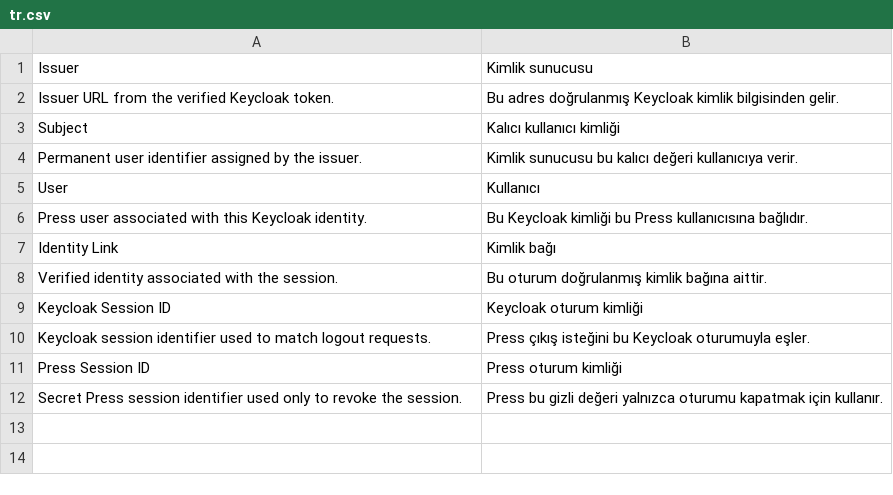
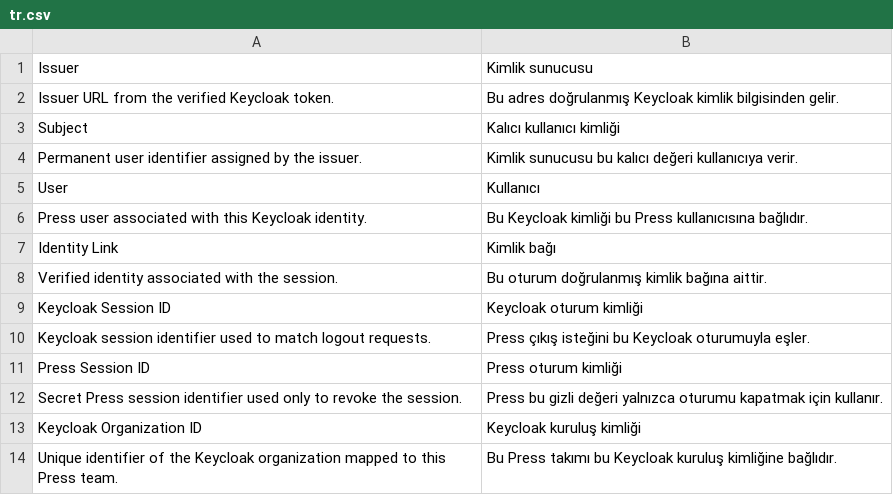
Before and after one commit to metafrappe/backend, a CSV file: apps/press_tr/press_tr/translations/tr.csv, drawn as a sheet; the diff names each change by its address in the sheet, - before the commit and + after, or states it on an @@ line.

Commit message:
Press takımlarını Keycloak kuruluşlarına bağla

```diff
--- a/apps/press_tr/press_tr/translations/tr.csv
+++ b/apps/press_tr/press_tr/translations/tr.csv
+row 13: Keycloak Organization ID | Keycloak kuruluş kimliği
+row 14: Unique identifier of the Keycloak organization mapped to this Press team. | Bu Press takımı bu Keycloak kuruluş kimliğine bağlıdır.
```
Also changed, not shown: 7 other files.
